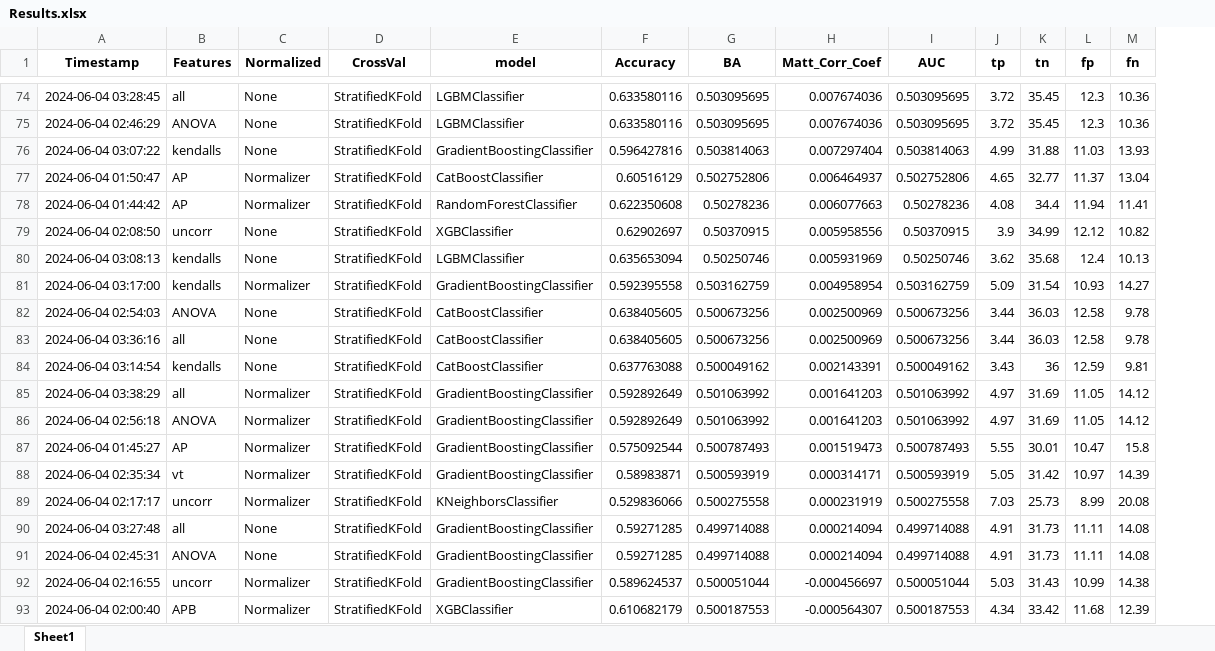
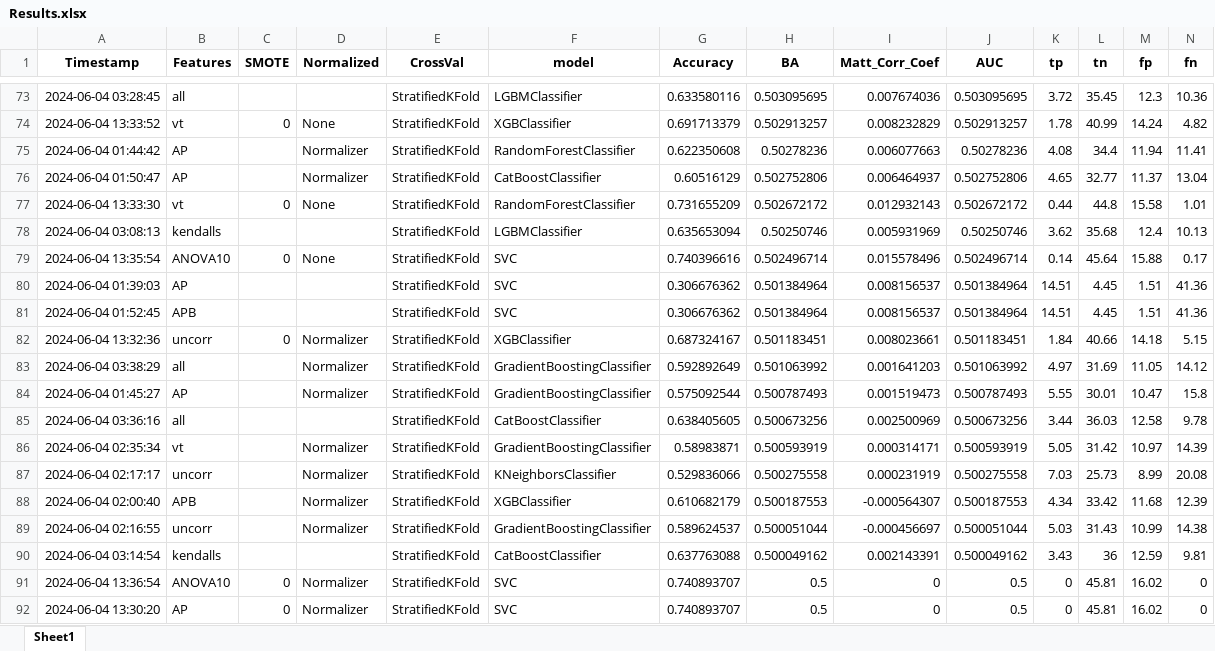
Before and after one commit to Delarams/AIRES_project, an Excel workbook: Results.xlsx, sheet Sheet1, drawn as a sheet; only a part is shown, gaps mark what is left out; values as stored, in another font and other column widths than the file's, no borders; removed rows and columns are numbered as before the commit, all else as after; rows hold the shown columns only; the diff covers the shown part only; the diff names each change by its address in the sheet, - before the commit and + after, or states it on an @@ line.

```diff
--- a/Results.xlsx (sheet Sheet1)
+++ b/Results.xlsx (sheet Sheet1)
+column C (SMOTE), empty
-D73 (Normalized): None
+D73 (Normalized): (empty)
-row 75: 2024-06-04 02:46:29 | ANOVA | None | StratifiedKFold | LGBMClassifier | 0.633580116 | 0.503095695 | 0.007674036 | 0.503095695 | 3.72 | 35.45 | 12.3 | 10.36
-row 76: 2024-06-04 03:07:22 | kendalls | None | StratifiedKFold | GradientBoostingClassifier | 0.596427816 | 0.503814063 | 0.007297404 | 0.503814063 | 4.99 | 31.88 | 11.03 | 13.93
+row 74: 2024-06-04 13:33:52 | vt | 0 | None | StratifiedKFold | XGBClassifier | 0.691713379 | 0.502913257 | 0.008232829 | 0.502913257 | 1.78 | 40.99 | 14.24 | 4.82
@@ row 78 moved to row 75: 2024-06-04 01:44:42 @@
-row 79: 2024-06-04 02:08:50 | uncorr | None | StratifiedKFold | XGBClassifier | 0.62902697 | 0.50370915 | 0.005958556 | 0.50370915 | 3.9 | 34.99 | 12.12 | 10.82
+row 77: 2024-06-04 13:33:30 | vt | 0 | None | StratifiedKFold | RandomForestClassifier | 0.731655209 | 0.502672172 | 0.012932143 | 0.502672172 | 0.44 | 44.8 | 15.58 | 1.01
-D78 (Normalized): None
+D78 (Normalized): (empty)
@@ row 81 moved to row 72: 2024-06-04 03:17:00 @@
-row 82: 2024-06-04 02:54:03 | ANOVA | None | StratifiedKFold | CatBoostClassifier | 0.638405605 | 0.500673256 | 0.002500969 | 0.500673256 | 3.44 | 36.03 | 12.58 | 9.78
-row 83: 2024-06-04 03:36:16 | all | None | StratifiedKFold | CatBoostClassifier | 0.638405605 | 0.500673256 | 0.002500969 | 0.500673256 | 3.44 | 36.03 | 12.58 | 9.78
-row 84: 2024-06-04 03:14:54 | kendalls | None | StratifiedKFold | CatBoostClassifier | 0.637763088 | 0.500049162 | 0.002143391 | 0.500049162 | 3.43 | 36 | 12.59 | 9.81
+row 79: 2024-06-04 13:35:54 | ANOVA10 | 0 | None | StratifiedKFold | SVC | 0.740396616 | 0.502496714 | 0.015578496 | 0.502496714 | 0.14 | 45.64 | 15.88 | 0.17
+row 80: 2024-06-04 01:39:03 | AP |  |  | StratifiedKFold | SVC | 0.306676362 | 0.501384964 | 0.008156537 | 0.501384964 | 14.51 | 4.45 | 1.51 | 41.36
+row 81: 2024-06-04 01:52:45 | APB |  |  | StratifiedKFold | SVC | 0.306676362 | 0.501384964 | 0.008156537 | 0.501384964 | 14.51 | 4.45 | 1.51 | 41.36
+row 82: 2024-06-04 13:32:36 | uncorr | 0 | Normalizer | StratifiedKFold | XGBClassifier | 0.687324167 | 0.501183451 | 0.008023661 | 0.501183451 | 1.84 | 40.66 | 14.18 | 5.15
-row 86: 2024-06-04 02:56:18 | ANOVA | Normalizer | StratifiedKFold | GradientBoostingClassifier | 0.592892649 | 0.501063992 | 0.001641203 | 0.501063992 | 4.97 | 31.69 | 11.05 | 14.12
+row 85: 2024-06-04 03:36:16 | all |  |  | StratifiedKFold | CatBoostClassifier | 0.638405605 | 0.500673256 | 0.002500969 | 0.500673256 | 3.44 | 36.03 | 12.58 | 9.78
-row 90: 2024-06-04 03:27:48 | all | None | StratifiedKFold | GradientBoostingClassifier | 0.59271285 | 0.499714088 | 0.000214094 | 0.499714088 | 4.91 | 31.73 | 11.11 | 14.08
-row 91: 2024-06-04 02:45:31 | ANOVA | None | StratifiedKFold | GradientBoostingClassifier | 0.59271285 | 0.499714088 | 0.000214094 | 0.499714088 | 4.91 | 31.73 | 11.11 | 14.08
@@ row 93 moved to row 88: 2024-06-04 02:00:40 @@
+row 90: 2024-06-04 03:14:54 | kendalls |  |  | StratifiedKFold | CatBoostClassifier | 0.637763088 | 0.500049162 | 0.002143391 | 0.500049162 | 3.43 | 36 | 12.59 | 9.81
+row 91: 2024-06-04 13:36:54 | ANOVA10 | 0 | Normalizer | StratifiedKFold | SVC | 0.740893707 | 0.5 | 0 | 0.5 | 0 | 45.81 | 16.02 | 0
+row 92: 2024-06-04 13:30:20 | AP | 0 | Normalizer | StratifiedKFold | SVC | 0.740893707 | 0.5 | 0 | 0.5 | 0 | 45.81 | 16.02 | 0
```
Also changed, not shown: 49 added rows, 39 removed rows, 16 moved rows and 18 edited cells elsewhere in this sheet.
